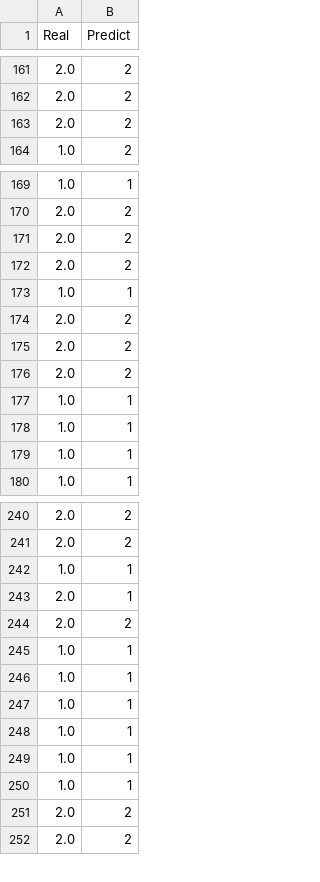
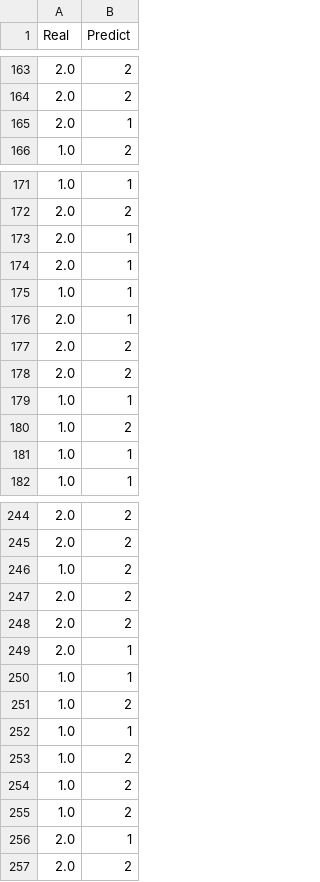
Before and after one commit to wywyWang/CoachAI, a CSV file: preprocessing/skeleton predict/code/XGB_set2_skeleton_out.csv, drawn as a sheet; only a part is shown, gaps mark what is left out; the diff covers the shown part only.

```diff
--- a/preprocessing/skeleton predict/code/XGB_set2_skeleton_out.csv
+++ b/preprocessing/skeleton predict/code/XGB_set2_skeleton_out.csv
@@ -162,3 +164,3 @@ Real,Predict
 2.0,2
-2.0,2
+2.0,1
 1.0,2
@@ -170,2 +172,6 @@ Real,Predict
 2.0,2
+2.0,1
+2.0,1
+1.0,1
+2.0,1
 2.0,2
@@ -173,7 +179,3 @@ Real,Predict
 1.0,1
-2.0,2
-2.0,2
-2.0,2
-1.0,1
-1.0,1
+1.0,2
 1.0,1
@@ -241,12 +245,13 @@ Real,Predict
 2.0,2
+1.0,2
+2.0,2
+2.0,2
+2.0,1
 1.0,1
+1.0,2
+1.0,1
+1.0,2
+1.0,2
+1.0,2
 2.0,1
-2.0,2
-1.0,1
-1.0,1
-1.0,1
-1.0,1
-1.0,1
-1.0,1
-2.0,2
 2.0,2
```
Also changed, not shown: 19 added rows, 12 removed rows and 20 moved rows elsewhere in this file, preprocessing/skeleton predict/code/XGB_set3_skeleton_out.csv, preprocessing/skeleton predict/data/set1_with_skeleton.csv, 10 other files.
